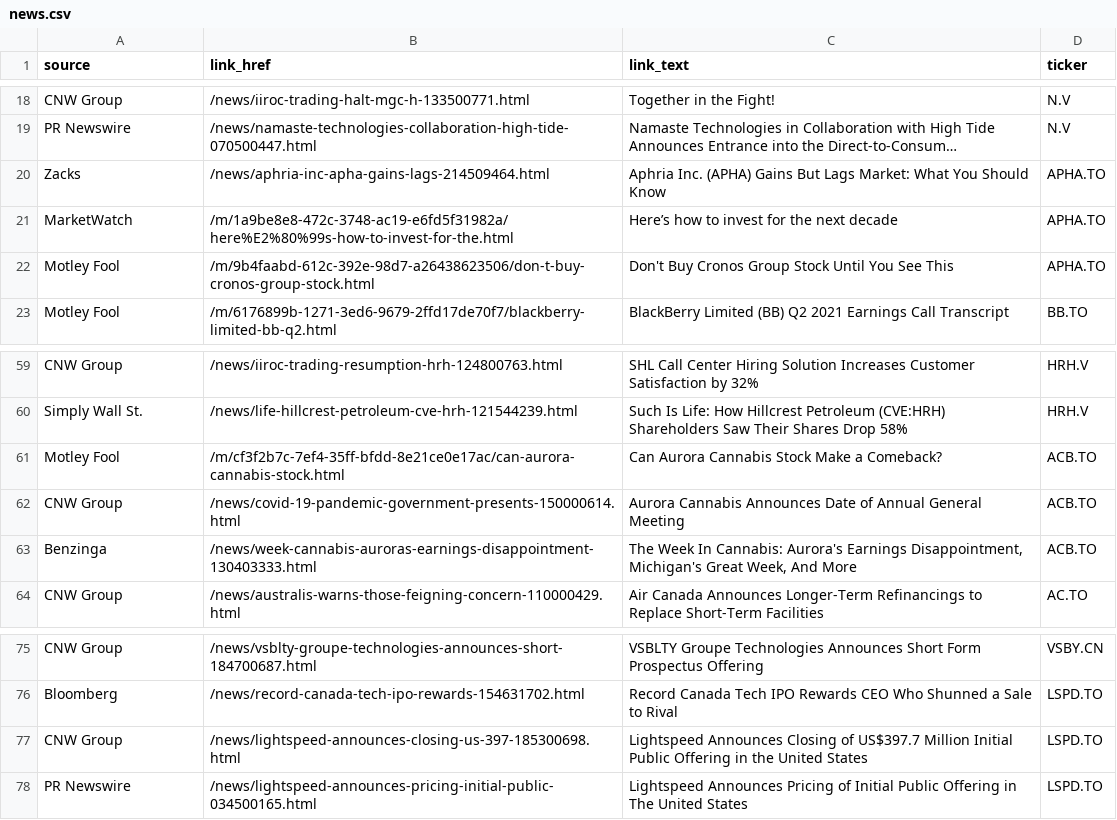
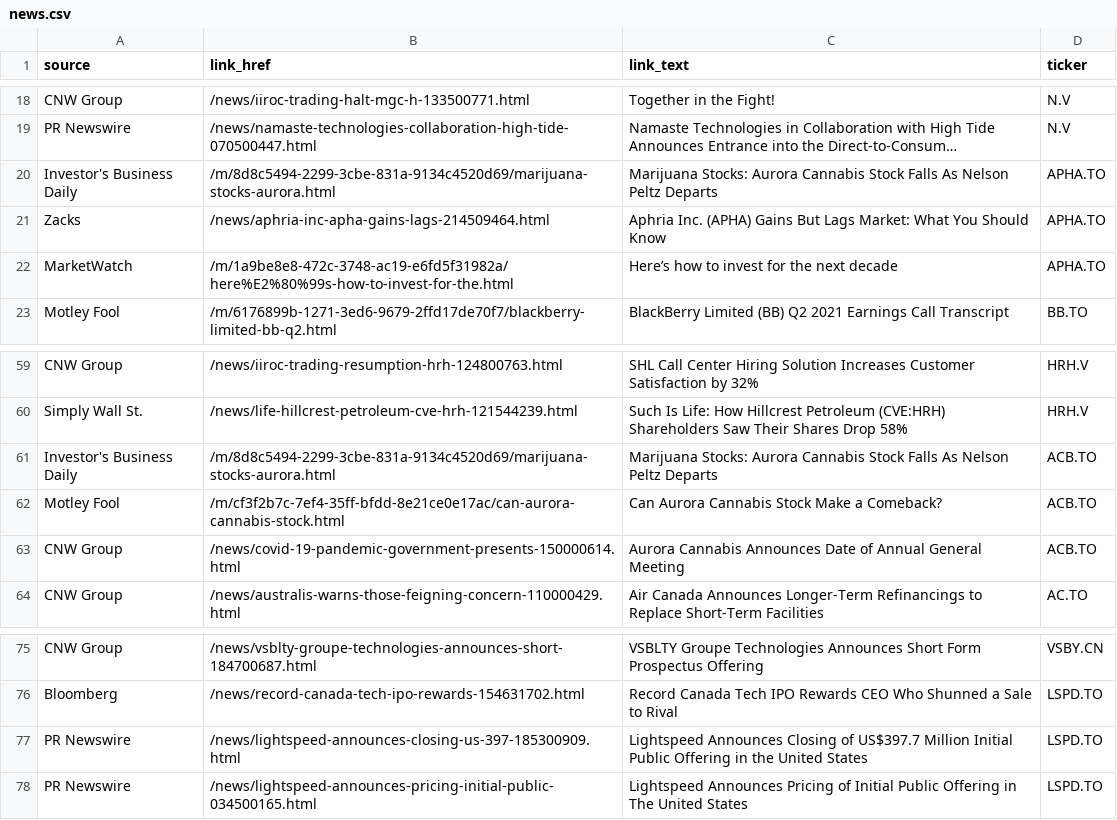
Before and after one commit to dli-invest/halts_and_news, a CSV file: news.csv, drawn as a sheet; only a part is shown, gaps mark what is left out; long unchanged cells end in …; removed rows and columns are numbered as before the commit, all else as after; the diff names each change by its address in the sheet, - before the commit and + after, or states it on an @@ line.

```diff
--- a/news.csv
+++ b/news.csv
+row 20: Investor's Business Daily | /m/8d8c5494-2299-3cbe-831a-9134c4520d69/marijuana-stocks-aurora.html | Marijuana Stocks: Aurora Cannabis Stock Falls As Nelson Peltz Departs | APHA.TO
-row 22: Motley Fool | /m/9b4faabd-612c-392e-98d7-a26438623506/don-t-buy-cronos-group-stock.html | Don't Buy Cronos Group Stock Until You See This | APHA.TO
+row 61: Investor's Business Daily | /m/8d8c5494-2299-3cbe-831a-9134c4520d69/marijuana-stocks-aurora.html | Marijuana Stocks: Aurora Cannabis Stock Falls As Nelson Peltz Departs | ACB.TO
-row 63: Benzinga | /news/week-cannabis-auroras-earnings-disappointment-130403333.html | The Week In Cannabis: Aurora's Earnings Disappointment, Michigan's Great Week, And More | ACB.TO
-A77 (source): CNW Group
+A77 (source): PR Newswire
-B77 (link_href): /news/lightspeed-announces-closing-us-397-185300698.html
+B77 (link_href): /news/lightspeed-announces-closing-us-397-185300909.html
```
Also changed, not shown: full_news.csv, halts.csv.
